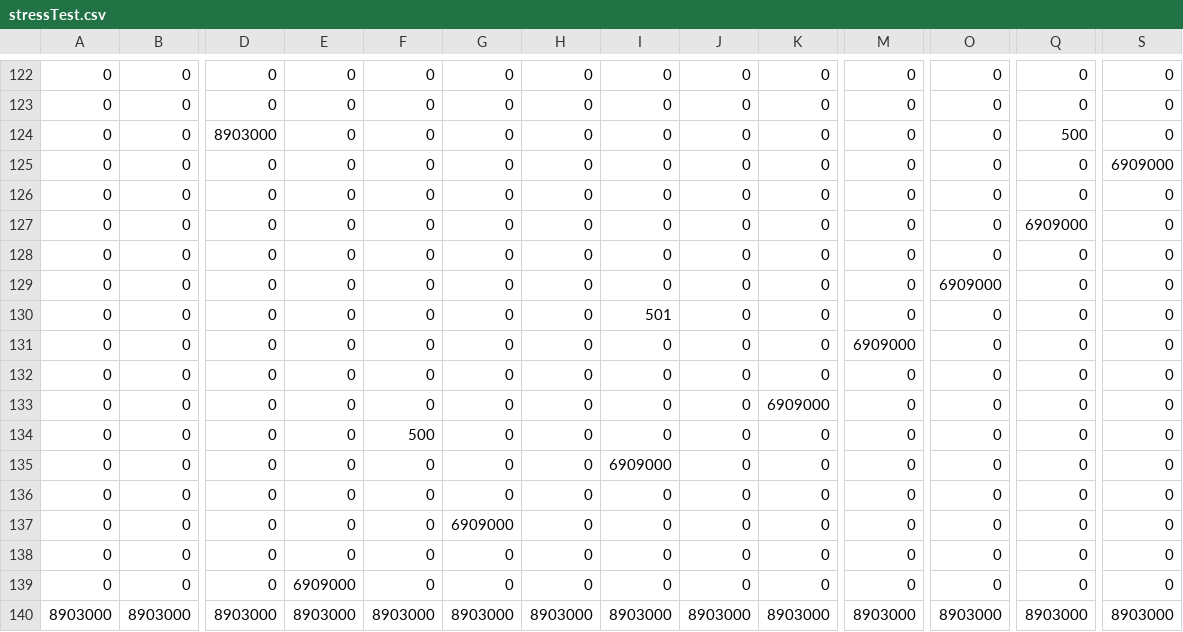
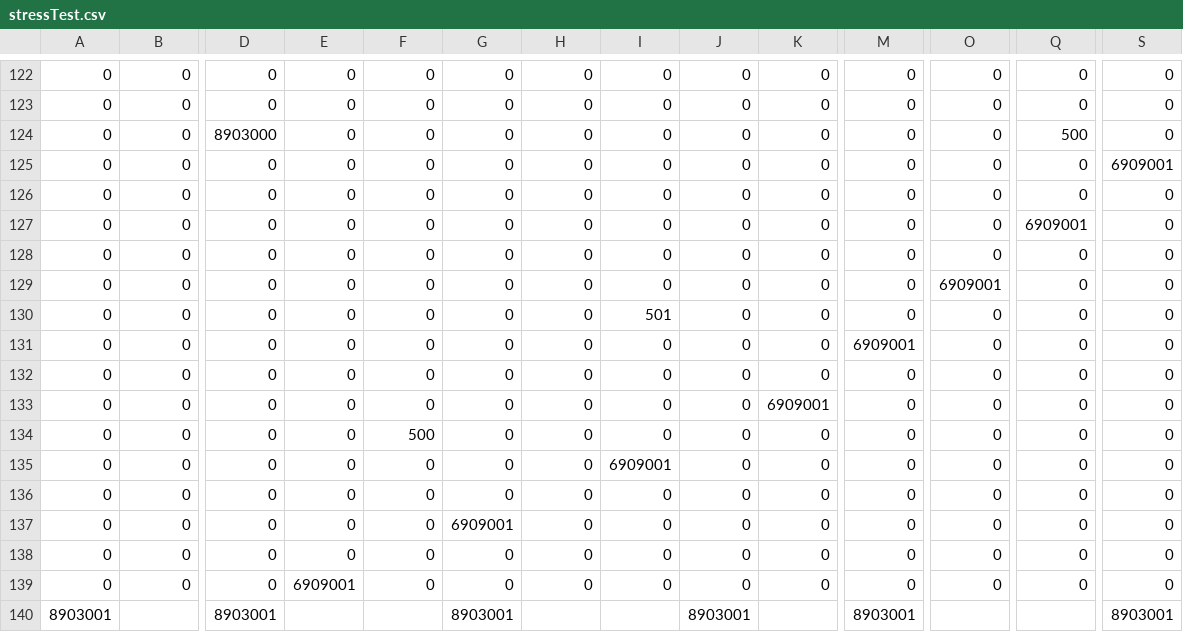
Before and after one commit to tlibey/Player2, a CSV file: data/stressTest.csv, drawn as a sheet; only a part is shown, gaps mark what is left out; removed rows and columns are numbered as before the commit, all else as after; rows hold the shown columns only; the diff names each change by its address in the sheet, - before the commit and + after, or states it on an @@ line.

```diff
--- a/data/stressTest.csv
+++ b/data/stressTest.csv
-S125: 6909000
+S125: 6909001
-Q127: 6909000
+Q127: 6909001
-O129: 6909000
+O129: 6909001
-M131: 6909000
+M131: 6909001
-K133: 6909000
+K133: 6909001
-I135: 6909000
+I135: 6909001
-G137: 6909000
+G137: 6909001
-E139: 6909000
+E139: 6909001
-row 140: 8903000 | 8903000 | 8903000 | 8903000 | 8903000 | 8903000 | 8903000 | 8903000 | 8903000 | 8903000 | 8903000 | 8903000 | 8903000 | 8903000
+row 140: 8903001 |  | 8903001 |  |  | 8903001 |  |  | 8903001 |  | 8903001 |  |  | 8903001
```
Also changed, not shown: 11 other files.
